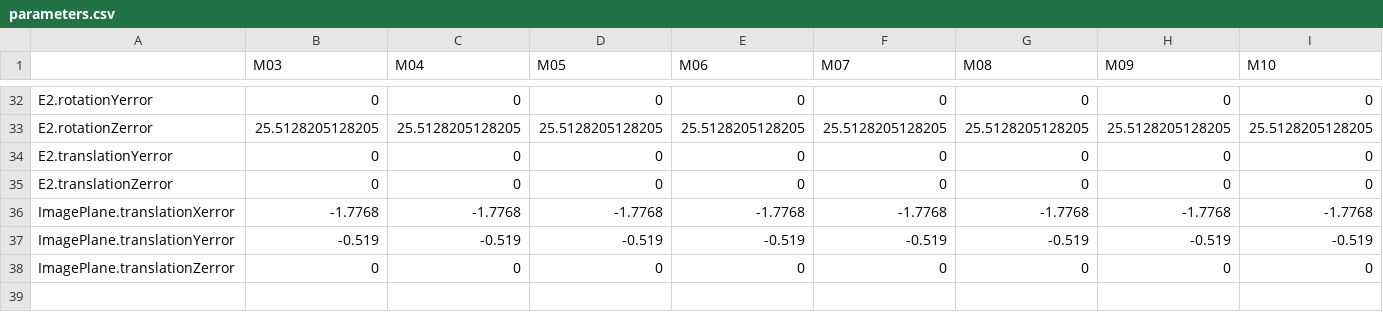
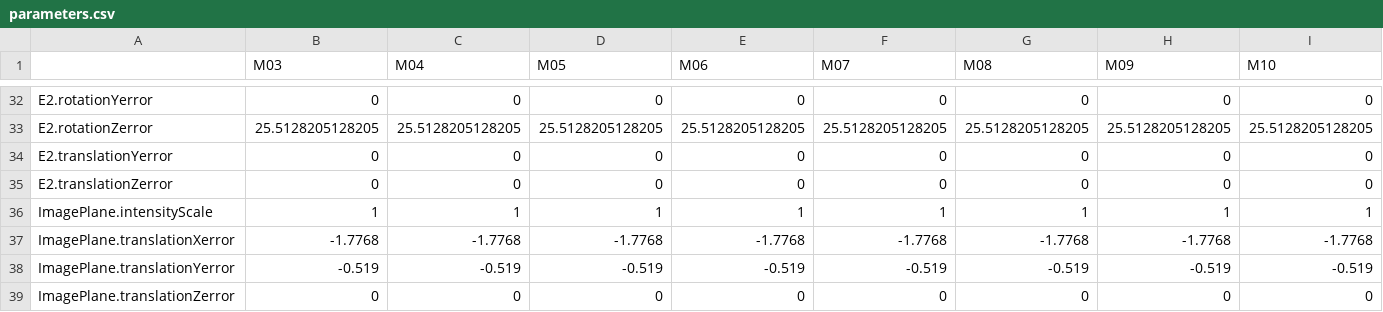
Before and after one commit to hzbian/metrix_hackathon, a CSV file: datasets/metrix_real_data/2021_march_complete/parameters.csv, drawn as a sheet; only a part is shown, gaps mark what is left out; rows hold the shown columns only; the diff names each change by its address in the sheet, - before the commit and + after, or states it on an @@ line.

Commit message:
Add intensity scale to real images

```diff
--- a/datasets/metrix_real_data/2021_march_complete/parameters.csv
+++ b/datasets/metrix_real_data/2021_march_complete/parameters.csv
+row 36: ImagePlane.intensityScale | 1 | 1 | 1 | 1 | 1 | 1 | 1 | 1
```
